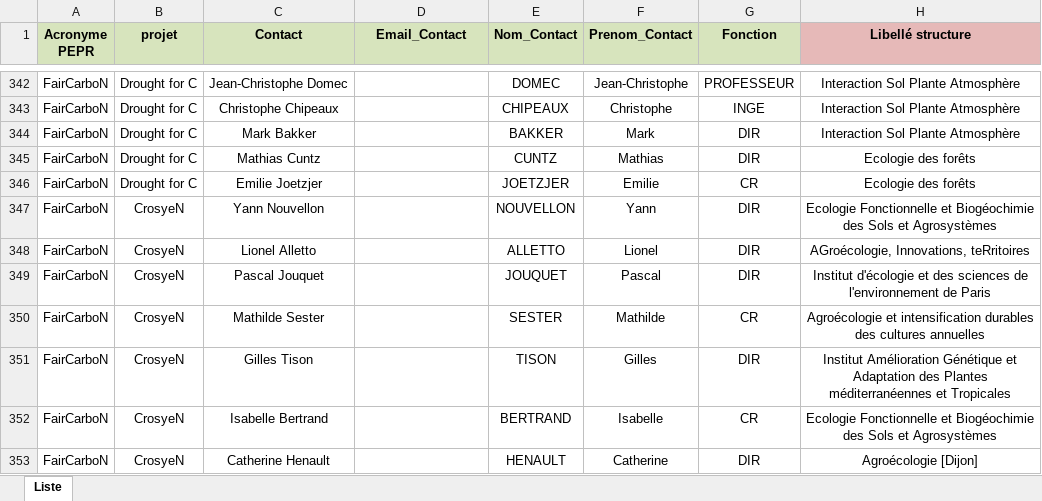
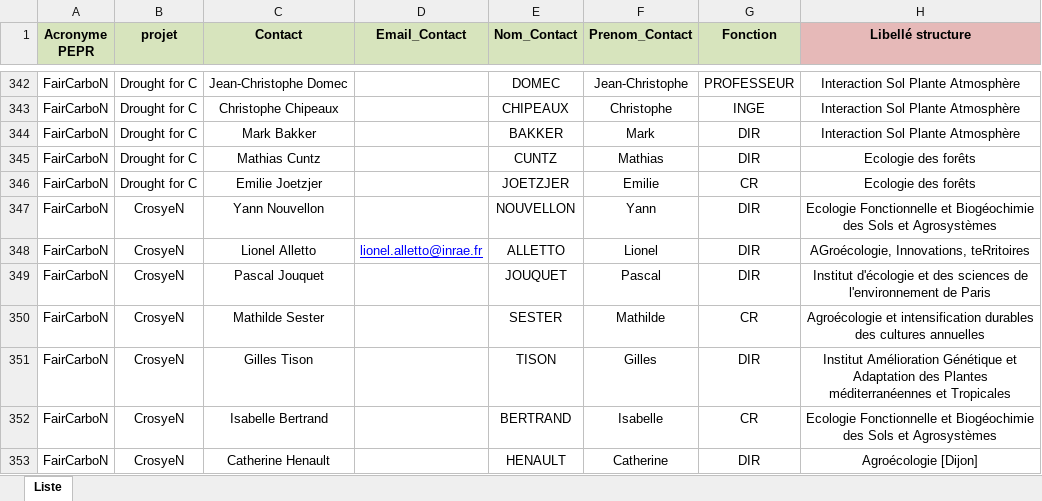
Before and after one commit to faircarbon/FairCarboN_datas, an Excel workbook: Data/FairCarboN_Datas_Contacts.xlsx, sheet Liste, drawn as a sheet; only a part is shown, gaps mark what is left out; values as stored, in another font and other column widths than the file's, no borders; the diff names each change by its address in the sheet, - before the commit and + after, or states it on an @@ line.

```diff
--- a/Data/FairCarboN_Datas_Contacts.xlsx (sheet Liste)
+++ b/Data/FairCarboN_Datas_Contacts.xlsx (sheet Liste)
-D348 (Email_Contact): (empty)
+D348 (Email_Contact): lionel.alletto@inrae.fr
```
Also changed, not shown: Data/PGD/PGD_structuration.xlsx, 7 other files.
